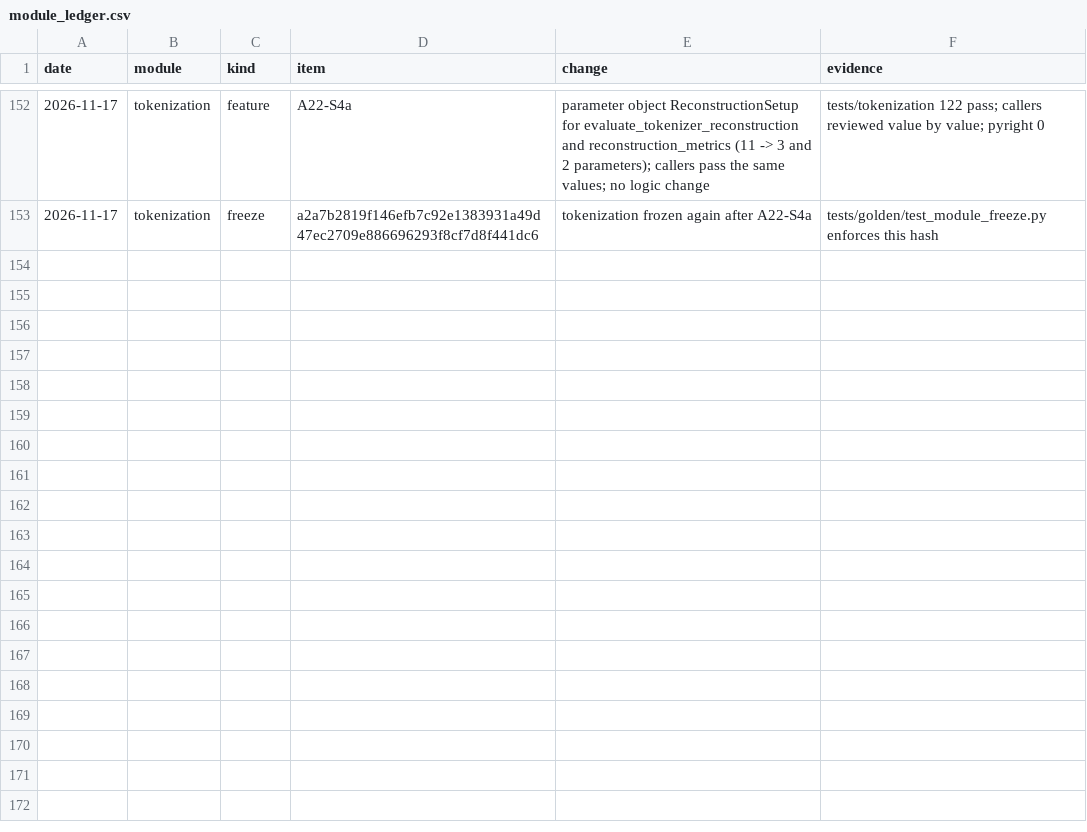
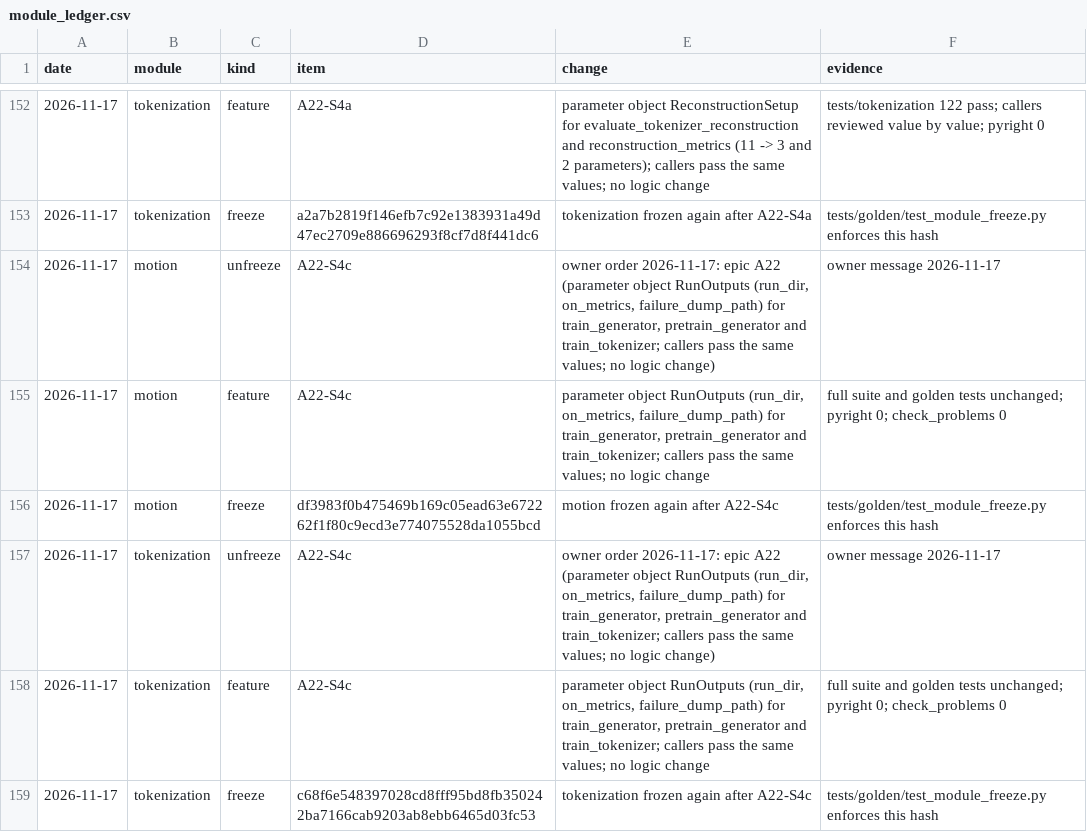
Before and after one commit to CatalinButacu/GenAI-Text2Motion, a CSV file: doc/notes/module_ledger.csv, drawn as a sheet; only a part is shown, gaps mark what is left out.

Commit message:
A22-S4c RunOutputs (run_dir, on_metrics, failure_dump_path) groups the run outputs of train_generator (11 -> 9 parameters), pretrain_generator (10 -> 8) and train_tokenizer (10 -> 8); callers pass the same values; ledger: motion and tokenization frozen again; full suite 736 pass 2 skip (all 724 earlier tests unchanged), train batches bit-identical, pyright 0, check_problems 0

```diff
--- a/doc/notes/module_ledger.csv
+++ b/doc/notes/module_ledger.csv
@@ -153 +153,7 @@ date,module,kind,item,change,evidence
 2026-11-17,tokenization,freeze,a2a7b2819f146efb7c92e1383931a49d47ec2709e886696293f8cf7d8f441dc6,tokenization frozen again after A22-S4a,tests/golden/test_module_freeze.py enforces this hash
+2026-11-17,motion,unfreeze,A22-S4c,"owner order 2026-11-17: epic A22 (parameter object RunOutputs (run_dir, on_metrics, failure_dump_path) for train_generator, pretrain_generator and train_tokenizer; callers pass the same values; no logic change)",owner message 2026-11-17
+2026-11-17,motion,feature,A22-S4c,"parameter object RunOutputs (run_dir, on_metrics, failure_dump_path) for train_generator, pretrain_generator and train_tokenizer; callers pass the same values; no logic change",full suite and golden tests unchanged; pyright 0; check_problems 0
+2026-11-17,motion,freeze,df3983f0b475469b169c05ead63e672262f1f80c9ecd3e774075528da1055bcd,motion frozen again after A22-S4c,tests/golden/test_module_freeze.py enforces this hash
+2026-11-17,tokenization,unfreeze,A22-S4c,"owner order 2026-11-17: epic A22 (parameter object RunOutputs (run_dir, on_metrics, failure_dump_path) for train_generator, pretrain_generator and train_tokenizer; callers pass the same values; no logic change)",owner message 2026-11-17
+2026-11-17,tokenization,feature,A22-S4c,"parameter object RunOutputs (run_dir, on_metrics, failure_dump_path) for train_generator, pretrain_generator and train_tokenizer; callers pass the same values; no logic change",full suite and golden tests unchanged; pyright 0; check_problems 0
+2026-11-17,tokenization,freeze,c68f6e548397028cd8fff95bd8fb350242ba7166cab9203ab8ebb6465d03fc53,tokenization frozen again after A22-S4c,tests/golden/test_module_freeze.py enforces this hash
```
Also changed, not shown: 9 other files.
